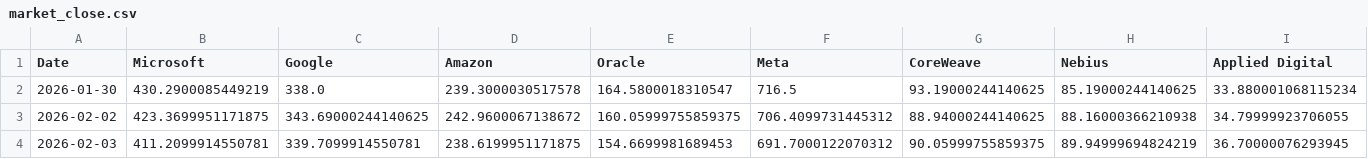
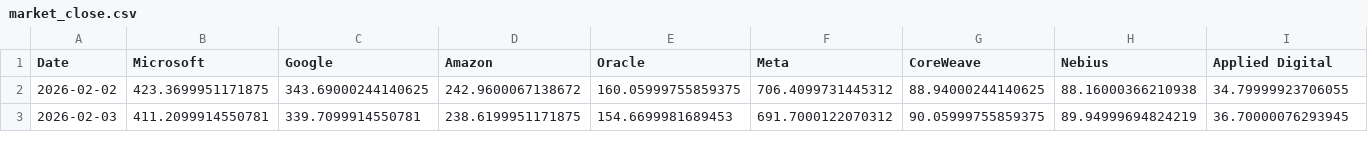
Before and after one commit to lemonca11/ai_invest_agent, a CSV file: data/market_close.csv, drawn as a sheet; only a part is shown; rows hold the shown columns only; the diff names each change by its address in the sheet, - before the commit and + after, or states it on an @@ line.

```diff
--- a/data/market_close.csv
+++ b/data/market_close.csv
-row 2: 2026-01-30 | 430.2900085449219 | 338.0 | 239.3000030517578 | 164.5800018310547 | 716.5 | 93.19000244140625 | 85.19000244140625 | 33.880001068115234
```
Also changed, not shown: data/market_signals.csv, data/market_volume.csv, 2 other files.
